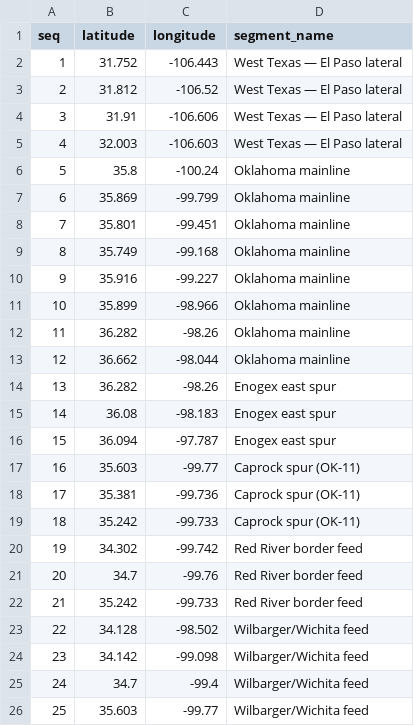
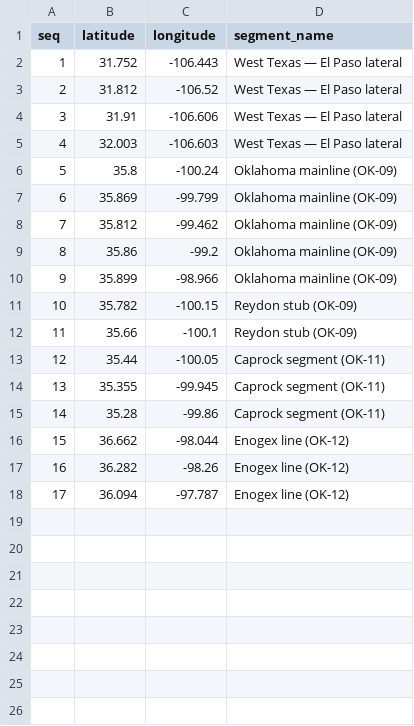
Before and after one commit to paojeffrey/oneok-oktex-measurement-app, a CSV file: data/pipeline_segments.csv, drawn as a sheet; removed rows and columns are numbered as before the commit, all else as after; the diff names each change by its address in the sheet, - before the commit and + after, or states it on an @@ line.

Commit message:
Fix pipeline route to match public OKT system map
Correct the map topology after comparing against the OKT System Overview
Map:
- Remove fabricated "border feed" connectors that drew long vertical
  lines up to Reydon/Caprock (the reported "Reydon shoots up" artifact).
- Reydon TBS is a short stub off the OK-09 mainline near WesTex Hemphill,
  not a detour on the line; corrected its marker location.
- OK-11 (OWT Red River / OGT Caprock) is an isolated border segment, not
  chained to Reydon; corrected those markers.
- OK-12 (Southern Star -> Enogex -> Mustang/Rodman, OGT Lefty co-located)
  is its own disconnected line, split out from the mainline.
- Red River border crossings render as points (detail-inset only on the
  map), with no fabricated connecting lines.
Regenerated Delta + Lakebase + notebooks + dashboard to match.

Co-authored-by: Isaac <no-reply@databricks.com>

```diff
--- a/data/pipeline_segments.csv
+++ b/data/pipeline_segments.csv
-D6:D7 (segment_name): Oklahoma mainline
+D6:D7 (segment_name): Oklahoma mainline (OK-09)
-row 8: 7 | 35.801 | -99.451 | Oklahoma mainline
-row 9: 8 | 35.749 | -99.168 | Oklahoma mainline
-row 10: 9 | 35.916 | -99.227 | Oklahoma mainline
+row 8: 7 | 35.812 | -99.462 | Oklahoma mainline (OK-09)
+row 9: 8 | 35.86 | -99.2 | Oklahoma mainline (OK-09)
@@ column A (seq) renumbered between rows 10 and 18 @@
-D10 (segment_name): Oklahoma mainline
+D10 (segment_name): Oklahoma mainline (OK-09)
-row 12: 11 | 36.282 | -98.26 | Oklahoma mainline
+row 11: 10 | 35.782 | -100.15 | Reydon stub (OK-09)
+row 12: 11 | 35.66 | -100.1 | Reydon stub (OK-09)
+row 13: 12 | 35.44 | -100.05 | Caprock segment (OK-11)
+row 14: 13 | 35.355 | -99.945 | Caprock segment (OK-11)
+row 15: 14 | 35.28 | -99.86 | Caprock segment (OK-11)
-D16 (segment_name): Oklahoma mainline
+D16 (segment_name): Enogex line (OK-12)
-D17 (segment_name): Enogex east spur
+D17 (segment_name): Enogex line (OK-12)
-row 15: 14 | 36.08 | -98.183 | Enogex east spur
-D18 (segment_name): Enogex east spur
+D18 (segment_name): Enogex line (OK-12)
-row 17: 16 | 35.603 | -99.77 | Caprock spur (OK-11)
-row 18: 17 | 35.381 | -99.736 | Caprock spur (OK-11)
-row 19: 18 | 35.242 | -99.733 | Caprock spur (OK-11)
-row 20: 19 | 34.302 | -99.742 | Red River border feed
-row 21: 20 | 34.7 | -99.76 | Red River border feed
-row 22: 21 | 35.242 | -99.733 | Red River border feed
-row 23: 22 | 34.128 | -98.502 | Wilbarger/Wichita feed
-row 24: 23 | 34.142 | -99.098 | Wilbarger/Wichita feed
-row 25: 24 | 34.7 | -99.4 | Wilbarger/Wichita feed
-row 26: 25 | 35.603 | -99.77 | Wilbarger/Wichita feed
```
Also changed, not shown: data/dim_meters.csv, 7 other files.
